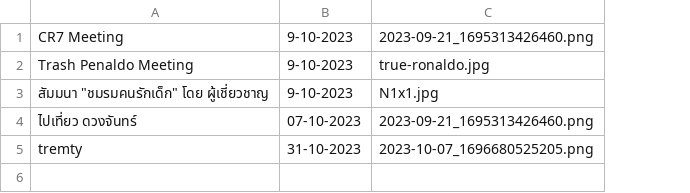
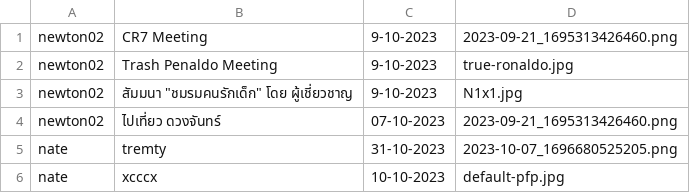
Before and after one commit to GustPK/TofuEvent, a CSV file: data/EventList.csv, drawn as a sheet; the diff names each change by its address in the sheet, - before the commit and + after, or states it on an @@ line.

```diff
--- a/data/EventList.csv
+++ b/data/EventList.csv
+column A, rows 1-5: newton02 | newton02 | newton02 | newton02 | nate
+row 6: nate | xcccx | 10-10-2023 | default-pfp.jpg
```
Also changed, not shown: 13 other files.
